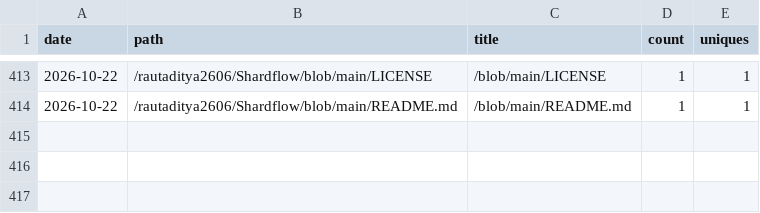
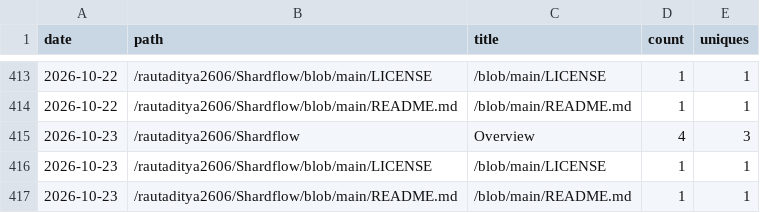
Before and after one commit to rautaditya2606/Shardflow, a CSV file: .github/traffic_data/popular_paths.csv, drawn as a sheet; only a part is shown, gaps mark what is left out; the diff names each change by its address in the sheet, - before the commit and + after, or states it on an @@ line.

```diff
--- a/.github/traffic_data/popular_paths.csv
+++ b/.github/traffic_data/popular_paths.csv
+row 415: 2026-10-23 | /rautaditya2606/Shardflow | Overview | 4 | 3
+row 416: 2026-10-23 | /rautaditya2606/Shardflow/blob/main/LICENSE | /blob/main/LICENSE | 1 | 1
+row 417: 2026-10-23 | /rautaditya2606/Shardflow/blob/main/README.md | /blob/main/README.md | 1 | 1
```
Also changed, not shown: .github/traffic_data/clones.csv, .github/traffic_data/referrers.csv, 2 other files.
